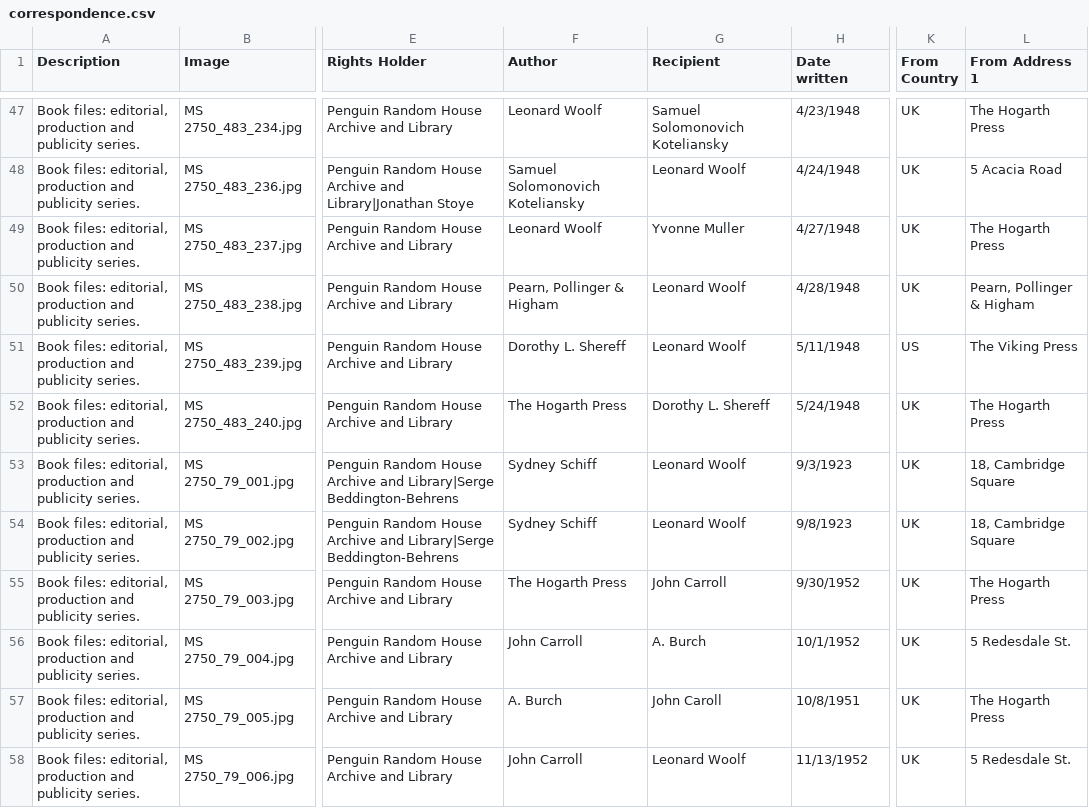
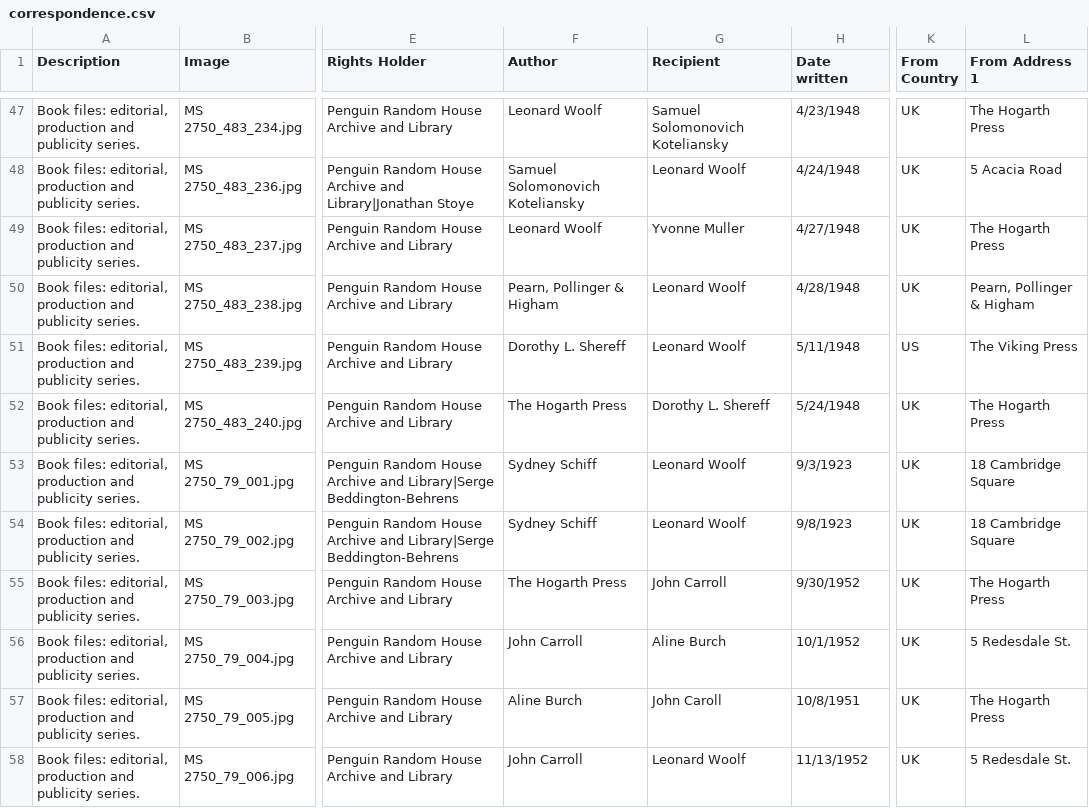
Before and after one commit to ModernistArchivePublishingProject/mapp, a CSV file: sites/all/modules/custom/mapp_data_import/data_sources/correspondence.csv, drawn as a sheet; only a part is shown, gaps mark what is left out; the diff covers the shown part only; the diff names each change by its address in the sheet, - before the commit and + after, or states it on an @@ line.

Commit message:
Trim some bad spacing which for some reason is not being picked up by the new trim all values code.

```diff
--- a/sites/all/modules/custom/mapp_data_import/data_sources/correspondence.csv
+++ b/sites/all/modules/custom/mapp_data_import/data_sources/correspondence.csv
-L53:L54 (From Address 1): 18, Cambridge Square
+L53:L54 (From Address 1): 18 Cambridge Square
-G56 (Recipient): A. Burch
+G56 (Recipient): Aline Burch
-F57 (Author): A. Burch
+F57 (Author): Aline Burch
```
Also changed, not shown: 6 edited cells elsewhere in this file.
